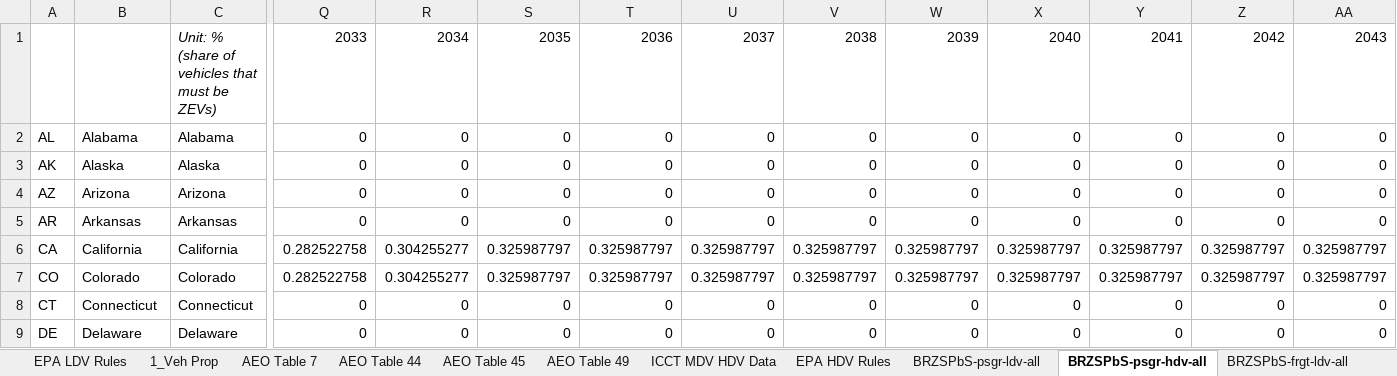
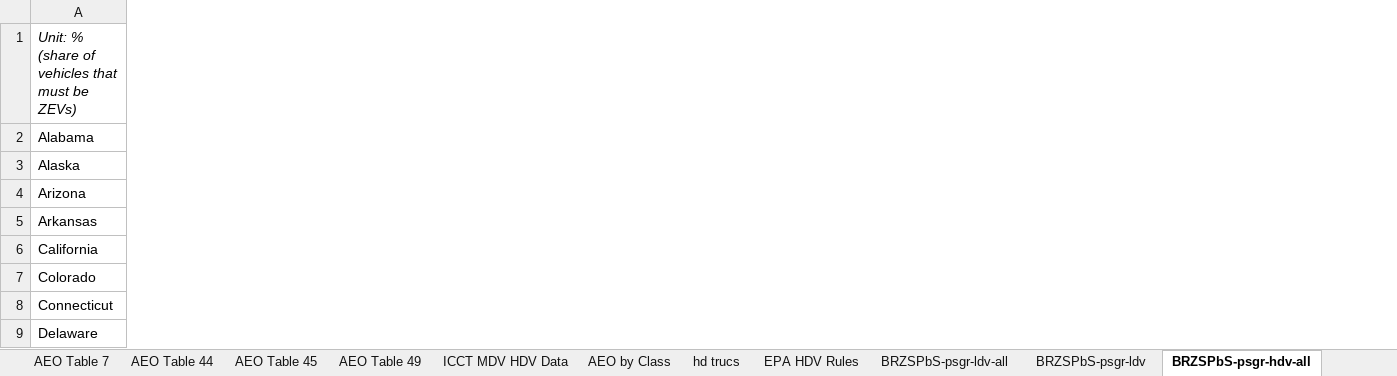
Before and after one commit to EnergyInnovation/eps-vermont, an Excel workbook: InputData/trans/BRZSPbS/BAU Required ZEV Sales Perc by Subregion.xlsx, sheet BRZSPbS-psgr-hdv-all, drawn as a sheet; only a part is shown, gaps mark what is left out; values as stored, in another font and other column widths than the file's, no borders; removed rows and columns are numbered as before the commit, all else as after; the diff covers the shown part only; the diff names each change by its address in the sheet, - before the commit and + after, or states it on an @@ line.

```diff
--- a/InputData/trans/BRZSPbS/BAU Required ZEV Sales Perc by Subregion.xlsx (sheet BRZSPbS-psgr-hdv-all)
+++ b/InputData/trans/BRZSPbS/BAU Required ZEV Sales Perc by Subregion.xlsx (sheet BRZSPbS-psgr-hdv-all)
-sheet tab: 1_Veh Prop
+sheet tab: hd trucs
+sheet tab: AEO by Class
@@ sheet tab order changed: AEO Table 7 | AEO Table 44 | AEO Table 45 | AEO Table 49 | ICCT MDV HDV Data | AEO by Class | hd trucs | EPA HDV Rules | BRZSPbS-psgr-ldv-all | BRZSPbS-psgr-ldv | BRZSPbS-psgr-hdv-all @@
-column A, rows 2-9: AL | AK | AZ | AR | CA | CO | CT | DE
-column C, rows 1-9: Unit: % (share of vehicles that must be ZEVs) | Alabama | Alaska | Arizona | Arkansas | California | Colorado | Connecticut | Delaware
-column Q, rows 1-9: 2033 | 0 | 0 | 0 | 0 | 0.282522758 | 0.282522758 | 0 | 0
-column R, rows 1-9: 2034 | 0 | 0 | 0 | 0 | 0.304255277 | 0.304255277 | 0 | 0
-column S, rows 1-9: 2035 | 0 | 0 | 0 | 0 | 0.325987797 | 0.325987797 | 0 | 0
-column T, rows 1-9: 2036 | 0 | 0 | 0 | 0 | 0.325987797 | 0.325987797 | 0 | 0
-column U, rows 1-9: 2037 | 0 | 0 | 0 | 0 | 0.325987797 | 0.325987797 | 0 | 0
-column V, rows 1-9: 2038 | 0 | 0 | 0 | 0 | 0.325987797 | 0.325987797 | 0 | 0
-column W, rows 1-9: 2039 | 0 | 0 | 0 | 0 | 0.325987797 | 0.325987797 | 0 | 0
-column X, rows 1-9: 2040 | 0 | 0 | 0 | 0 | 0.325987797 | 0.325987797 | 0 | 0
-column Y, rows 1-9: 2041 | 0 | 0 | 0 | 0 | 0.325987797 | 0.325987797 | 0 | 0
-column Z, rows 1-9: 2042 | 0 | 0 | 0 | 0 | 0.325987797 | 0.325987797 | 0 | 0
-column AA, rows 1-9: 2043 | 0 | 0 | 0 | 0 | 0.325987797 | 0.325987797 | 0 | 0
-A1: (empty)
+A1: Unit: % (share of vehicles that must be ZEVs)
```
Also changed, not shown: 18 added columns and 7 removed columns elsewhere in this sheet, sheet EPA HDV Rules, sheet BRZSPbS-frgt-ldv-all, sheet BRZSPbS-frgt-hdv-all, sheet hd trucs, sheet EPS Vehicle Class Mapping, sheet CA Standards and Followers, 5 more sheets, formulas that keep their value, InputData/bldgs/CL/Component Lifetime.xlsx, InputData/fuels/BS/BAU Subsidies.xlsx, 50 other files.
